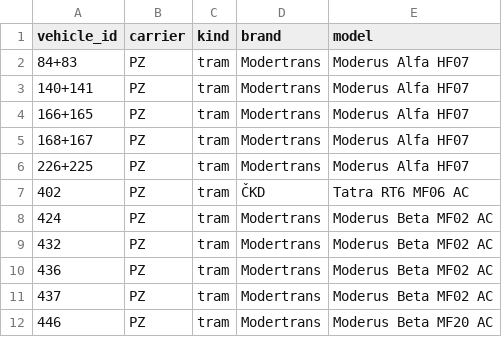
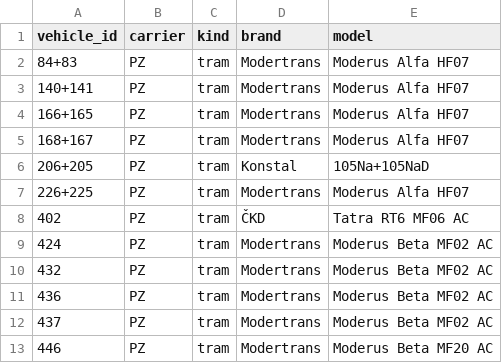
Before and after one commit to pixelsapphire/pokestops, a CSV file: vehicles.csv, drawn as a sheet; only a part is shown.

Commit message:
Update save data

```diff
--- a/vehicles.csv
+++ b/vehicles.csv
@@ -5,2 +5,3 @@ vehicle_id,carrier,kind,brand,model
 168+167,PZ,tram,Modertrans,Moderus Alfa HF07
+206+205,PZ,tram,Konstal,105Na+105NaD
 226+225,PZ,tram,Modertrans,Moderus Alfa HF07
```
Also changed, not shown: playerdata/zorie_stops.csv, playerdata/zorie_vehicles.csv, 4 other files.
